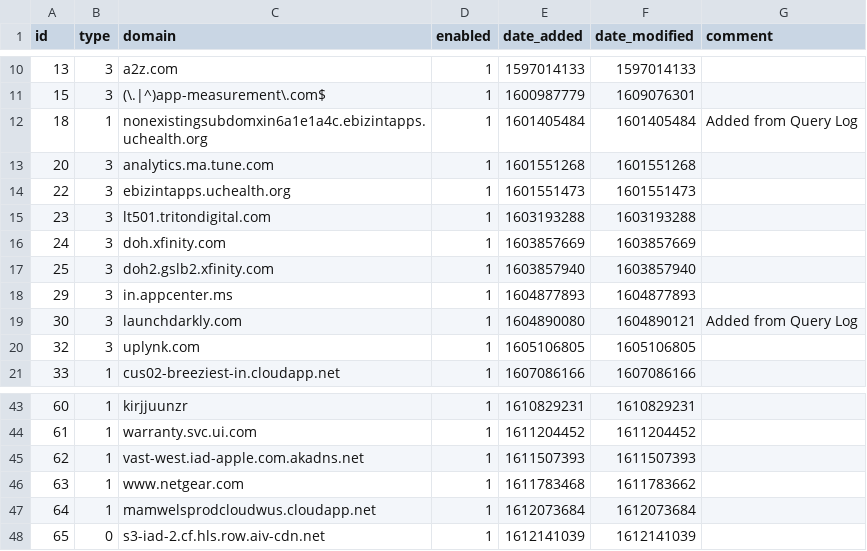
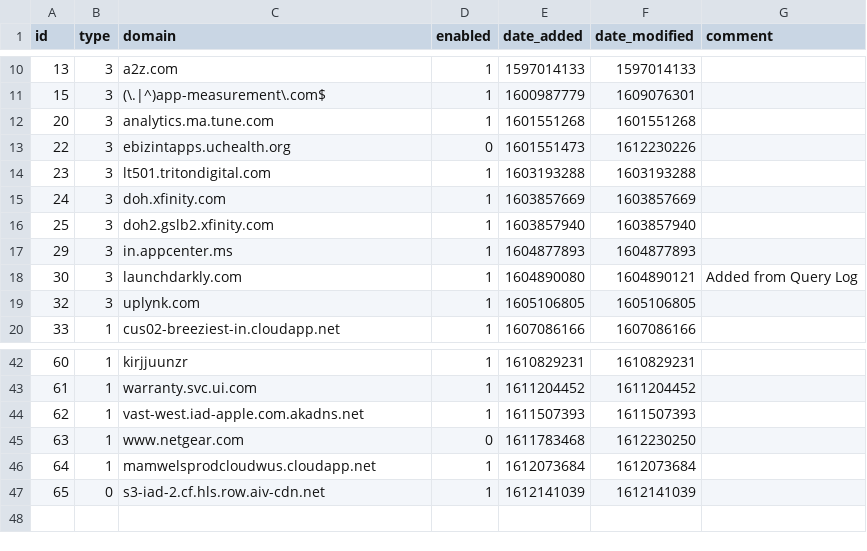
Before and after one commit to blueman457/my-pihole-lists, a CSV file: domainlist.csv, drawn as a sheet; only a part is shown, gaps mark what is left out.

Commit message:
Updated February  1, 2021  6:45PM

```diff
--- a/domainlist.csv
+++ b/domainlist.csv
@@ -11,5 +11,4 @@ id,type,domain,enabled,date_added,date_modified,comment
 15,3,(\.|^)app-measurement\.com$,1,1600987779,1609076301,""
-18,1,nonexistingsubdomxin6a1e1a4c.ebizintapps.uchealth.org,1,1601405484,1601405484,"Added from Query Log"
 20,3,analytics.ma.tune.com,1,1601551268,1601551268,""
-22,3,ebizintapps.uchealth.org,1,1601551473,1601551473,""
+22,3,ebizintapps.uchealth.org,0,1601551473,1612230226,
 23,3,lt501.tritondigital.com,1,1603193288,1603193288,""
@@ -45,3 +44,3 @@ id,type,domain,enabled,date_added,date_modified,comment
 62,1,vast-west.iad-apple.com.akadns.net,1,1611507393,1611507393,""
-63,1,www.netgear.com,1,1611783468,1611783662,""
+63,1,www.netgear.com,0,1611783468,1612230250,
 64,1,mamwelsprodcloudwus.cloudapp.net,1,1612073684,1612073684,""
```
